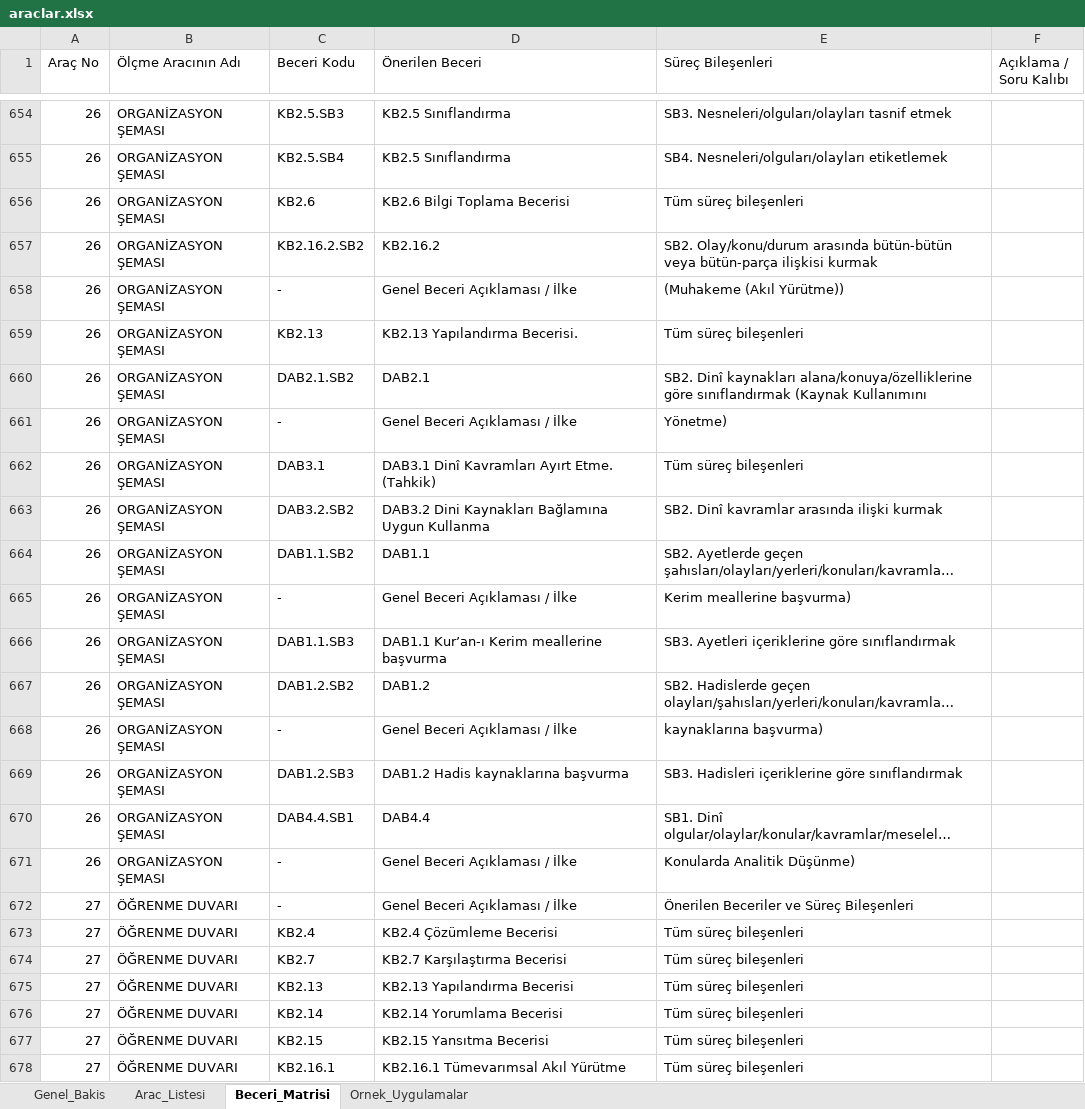
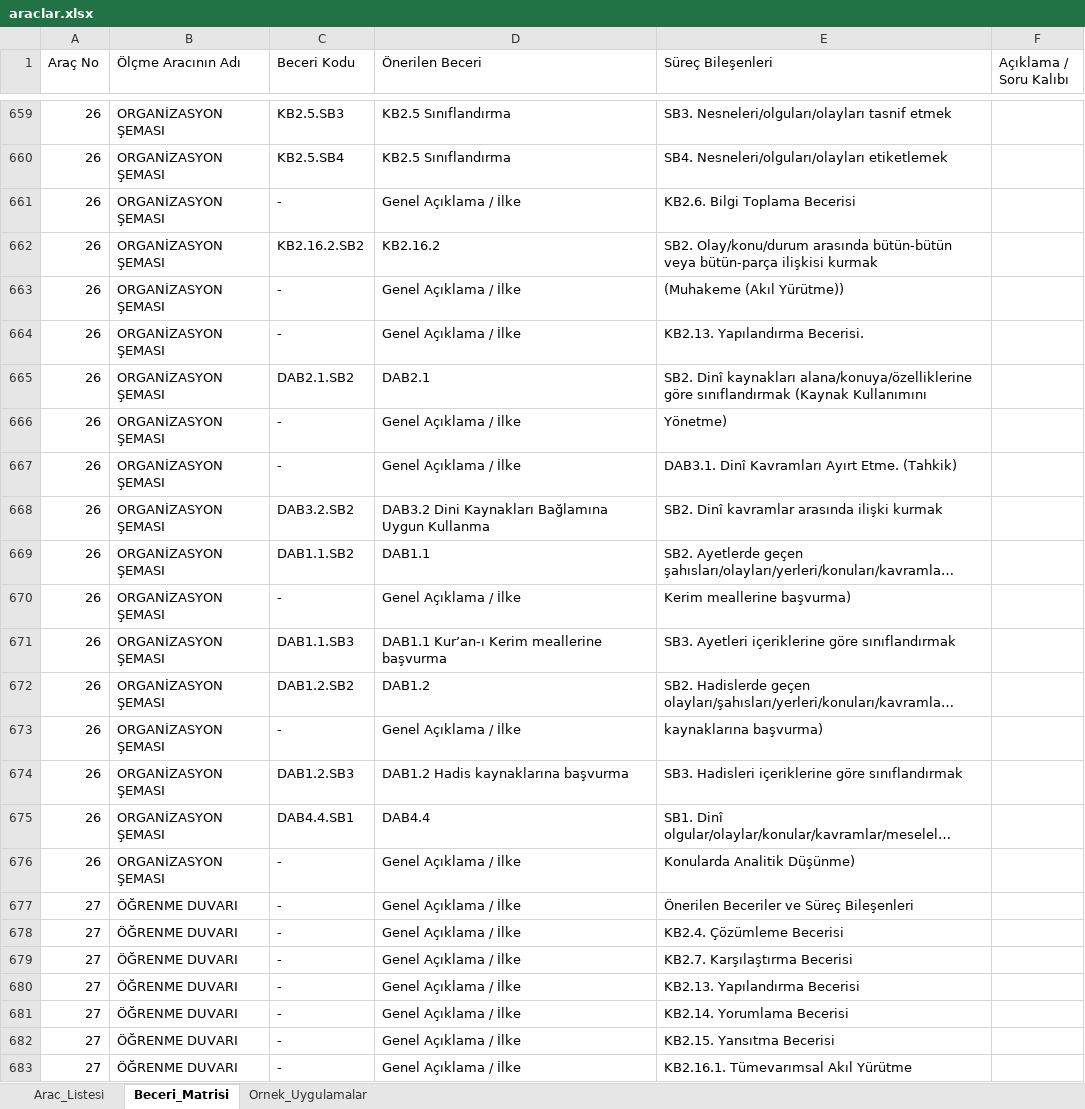
Before and after one commit to safakcansu/dogm_olcme_araclari_rehberi, an Excel workbook: data/araclar.xlsx, sheet Beceri_Matrisi, drawn as a sheet; only a part is shown, gaps mark what is left out; long unchanged cells end in …; values as stored, in another font and other column widths than the file's, no cell formats; addresses are those after the commit; the diff covers the shown part only; the diff names each change by its address in the sheet, - before the commit and + after, or states it on an @@ line.

```diff
--- a/data/araclar.xlsx (sheet Beceri_Matrisi)
+++ b/data/araclar.xlsx (sheet Beceri_Matrisi)
-sheet tab: Genel_Bakis
-C661 (Beceri Kodu): KB2.6
+C661 (Beceri Kodu): -
-D661 (Önerilen Beceri): KB2.6 Bilgi Toplama Becerisi
+D661 (Önerilen Beceri): Genel Açıklama / İlke
-E661 (Süreç Bileşenleri): Tüm süreç bileşenleri
+E661 (Süreç Bileşenleri): KB2.6. Bilgi Toplama Becerisi
-D663 (Önerilen Beceri): Genel Beceri Açıklaması / İlke
+D663 (Önerilen Beceri): Genel Açıklama / İlke
-C664 (Beceri Kodu): KB2.13
+C664 (Beceri Kodu): -
-D664 (Önerilen Beceri): KB2.13 Yapılandırma Becerisi.
+D664 (Önerilen Beceri): Genel Açıklama / İlke
-E664 (Süreç Bileşenleri): Tüm süreç bileşenleri
+E664 (Süreç Bileşenleri): KB2.13. Yapılandırma Becerisi.
-D666 (Önerilen Beceri): Genel Beceri Açıklaması / İlke
+D666 (Önerilen Beceri): Genel Açıklama / İlke
-C667 (Beceri Kodu): DAB3.1
+C667 (Beceri Kodu): -
-D667 (Önerilen Beceri): DAB3.1 Dinî Kavramları Ayırt Etme. (Tahkik)
+D667 (Önerilen Beceri): Genel Açıklama / İlke
-E667 (Süreç Bileşenleri): Tüm süreç bileşenleri
+E667 (Süreç Bileşenleri): DAB3.1. Dinî Kavramları Ayırt Etme. (Tahkik)
-D670 (Önerilen Beceri): Genel Beceri Açıklaması / İlke
+D670 (Önerilen Beceri): Genel Açıklama / İlke
-D673 (Önerilen Beceri): Genel Beceri Açıklaması / İlke
+D673 (Önerilen Beceri): Genel Açıklama / İlke
-D676:D677 (Önerilen Beceri): Genel Beceri Açıklaması / İlke
+D676:D677 (Önerilen Beceri): Genel Açıklama / İlke
-C678 (Beceri Kodu): KB2.4
+C678 (Beceri Kodu): -
-D678 (Önerilen Beceri): KB2.4 Çözümleme Becerisi
+D678 (Önerilen Beceri): Genel Açıklama / İlke
-E678 (Süreç Bileşenleri): Tüm süreç bileşenleri
+E678 (Süreç Bileşenleri): KB2.4. Çözümleme Becerisi
-C679 (Beceri Kodu): KB2.7
+C679 (Beceri Kodu): -
-D679 (Önerilen Beceri): KB2.7 Karşılaştırma Becerisi
+D679 (Önerilen Beceri): Genel Açıklama / İlke
-E679 (Süreç Bileşenleri): Tüm süreç bileşenleri
+E679 (Süreç Bileşenleri): KB2.7. Karşılaştırma Becerisi
-C680 (Beceri Kodu): KB2.13
+C680 (Beceri Kodu): -
-D680 (Önerilen Beceri): KB2.13 Yapılandırma Becerisi
+D680 (Önerilen Beceri): Genel Açıklama / İlke
-E680 (Süreç Bileşenleri): Tüm süreç bileşenleri
+E680 (Süreç Bileşenleri): KB2.13. Yapılandırma Becerisi
-C681 (Beceri Kodu): KB2.14
+C681 (Beceri Kodu): -
-D681 (Önerilen Beceri): KB2.14 Yorumlama Becerisi
+D681 (Önerilen Beceri): Genel Açıklama / İlke
-E681 (Süreç Bileşenleri): Tüm süreç bileşenleri
+E681 (Süreç Bileşenleri): KB2.14. Yorumlama Becerisi
-C682 (Beceri Kodu): KB2.15
+C682 (Beceri Kodu): -
-D682 (Önerilen Beceri): KB2.15 Yansıtma Becerisi
+D682 (Önerilen Beceri): Genel Açıklama / İlke
-E682 (Süreç Bileşenleri): Tüm süreç bileşenleri
+E682 (Süreç Bileşenleri): KB2.15. Yansıtma Becerisi
-C683 (Beceri Kodu): KB2.16.1
+C683 (Beceri Kodu): -
-D683 (Önerilen Beceri): KB2.16.1 Tümevarımsal Akıl Yürütme
+D683 (Önerilen Beceri): Genel Açıklama / İlke
-E683 (Süreç Bileşenleri): Tüm süreç bileşenleri
+E683 (Süreç Bileşenleri): KB2.16.1. Tümevarımsal Akıl Yürütme
```
Also changed, not shown: 9 added rows and 1069 edited cells elsewhere in this sheet, sheet Ornek_Uygulamalar, sheet Arac_Listesi, cell formats.
